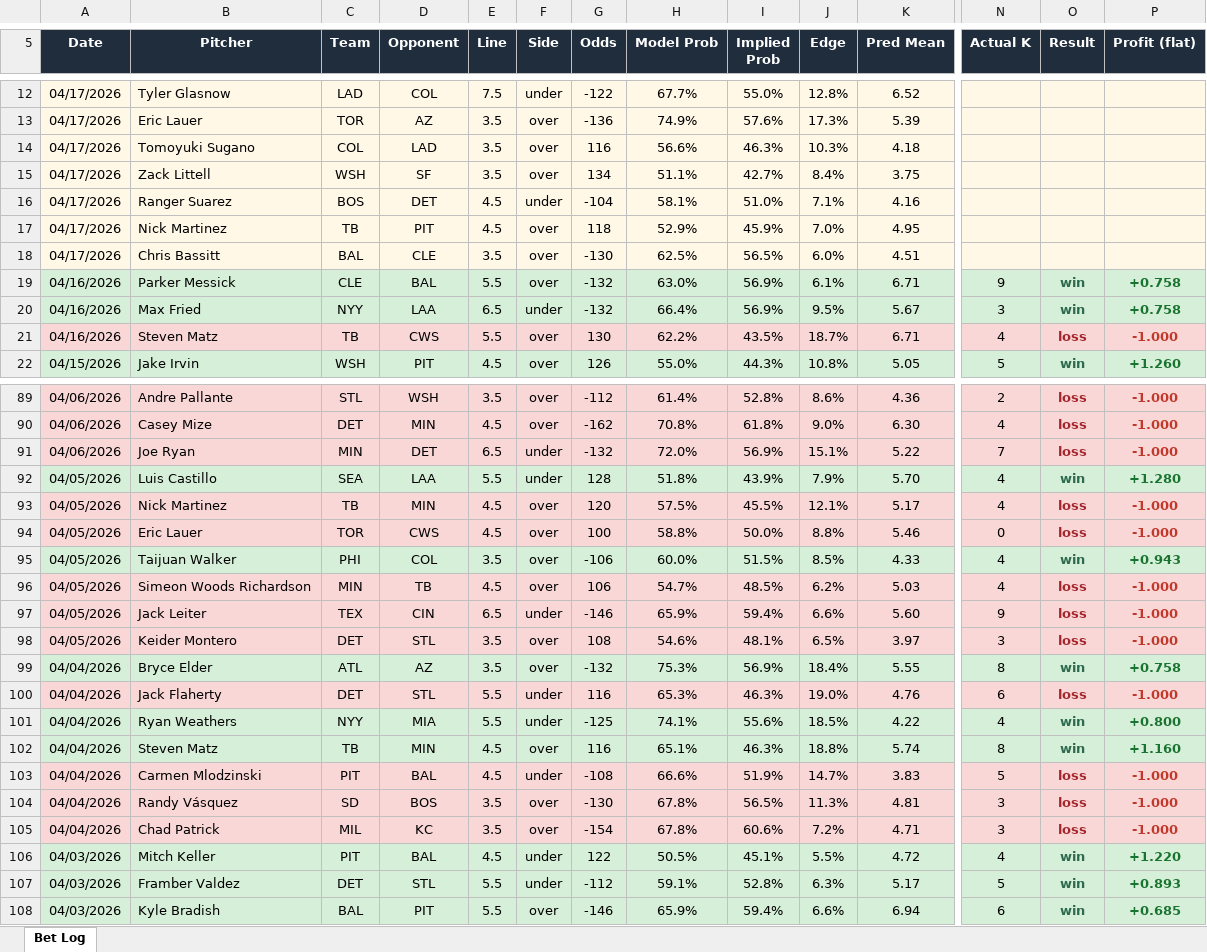
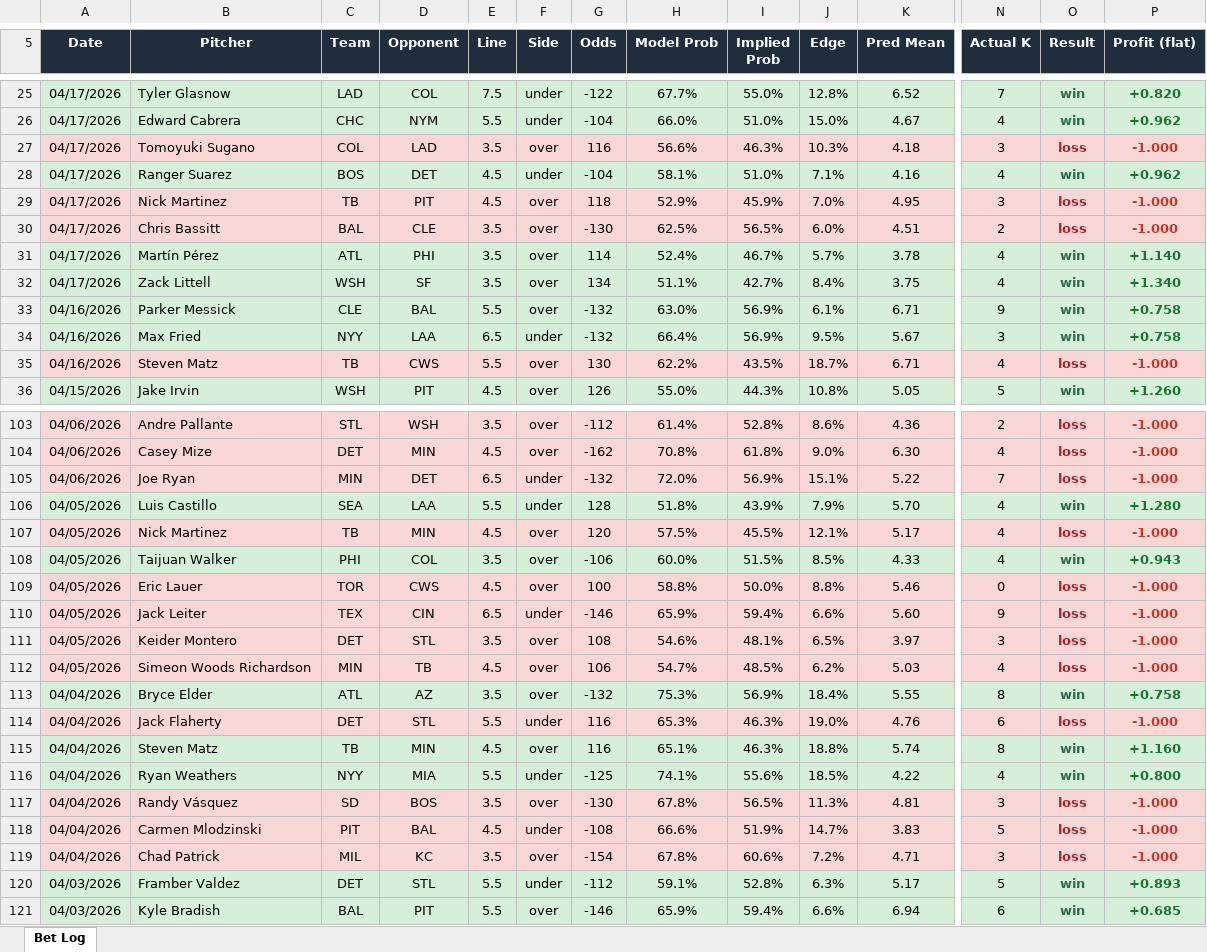
Before and after one commit to andrewrust04-blip/mlb-betting-model, an Excel workbook: bet_log.xlsx, sheet Bet Log, drawn as a sheet; only a part is shown, gaps mark what is left out; values as stored, in another font and other column widths than the file's, no borders; removed rows and columns are numbered as before the commit, all else as after; rows hold the shown columns only; the diff covers the shown part only; the diff names each change by its address in the sheet, - before the commit and + after, or states it on an @@ line.

```diff
--- a/bet_log.xlsx (sheet Bet Log)
+++ b/bet_log.xlsx (sheet Bet Log)
-A25:P25 fill: #FFF8E7
+A25:P25 fill: #D6EFD8
-N25 (Actual K): (empty)
+N25 (Actual K): 7
-O25 (Result): (empty)
+O25 (Result): win
-P25 (Profit (flat)): (empty)
+P25 (Profit (flat)): +0.820
-row 13: 04/17/2026 | Eric Lauer | TOR | AZ | 3.5 | over | -136 | 74.9% | 57.6% | 17.3% | 5.39
+row 26: 04/17/2026 | Edward Cabrera | CHC | NYM | 5.5 | under | -104 | 66.0% | 51.0% | 15.0% | 4.67 | 4 | win | +0.962
-A27:P27 fill: #FFF8E7
+A27:P27 fill: #FAD7D7
-N27 (Actual K): (empty)
+N27 (Actual K): 3
-O27 (Result): (empty)
+O27 (Result): loss
-P27 (Profit (flat)): (empty)
+P27 (Profit (flat)): -1.000
-row 15: 04/17/2026 | Zack Littell | WSH | SF | 3.5 | over | 134 | 51.1% | 42.7% | 8.4% | 3.75
-A28:P28 fill: #FFF8E7
+A28:P28 fill: #D6EFD8
-N28 (Actual K): (empty)
+N28 (Actual K): 4
-O28 (Result): (empty)
+O28 (Result): win
-P28 (Profit (flat)): (empty)
+P28 (Profit (flat)): +0.962
-A29:P30 fill: #FFF8E7
+A29:P30 fill: #FAD7D7
-N29 (Actual K): (empty)
+N29 (Actual K): 3
-O29:O30 (Result): (empty)
+O29:O30 (Result): loss
-P29:P30 (Profit (flat)): (empty)
+P29:P30 (Profit (flat)): -1.000
-N30 (Actual K): (empty)
+N30 (Actual K): 2
+row 31: 04/17/2026 | Martín Pérez | ATL | PHI | 3.5 | over | 114 | 52.4% | 46.7% | 5.7% | 3.78 | 4 | win | +1.140
+row 32: 04/17/2026 | Zack Littell | WSH | SF | 3.5 | over | 134 | 51.1% | 42.7% | 8.4% | 3.75 | 4 | win | +1.340
@@ row 95 moved to row 108: 04/05/2026 @@
@@ row 96 moved to row 112: 04/05/2026 @@
@@ row 102 moved to row 115: 04/04/2026 @@
@@ row 104 moved to row 117: 04/04/2026 @@
@@ row 106 moved to row 126: 04/03/2026 @@
```
Also changed, not shown: 16 added rows, 3 removed rows, 48 moved rows, 12 edited cells and cell formats elsewhere in this sheet, filtered_bets.xlsx, 8 other files.
